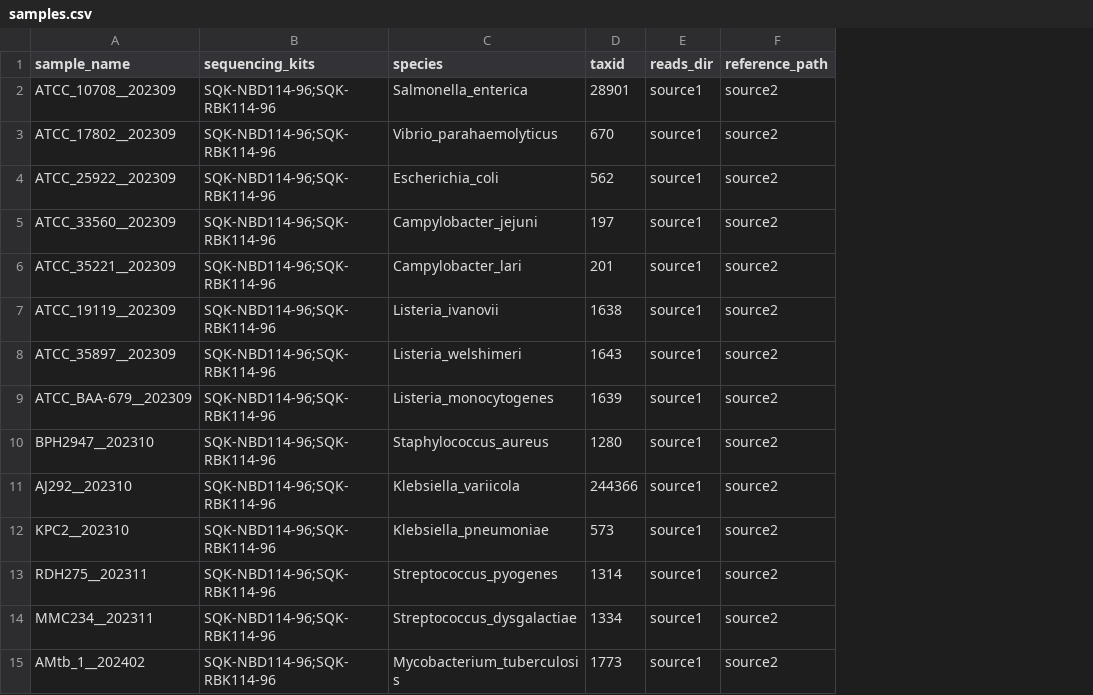
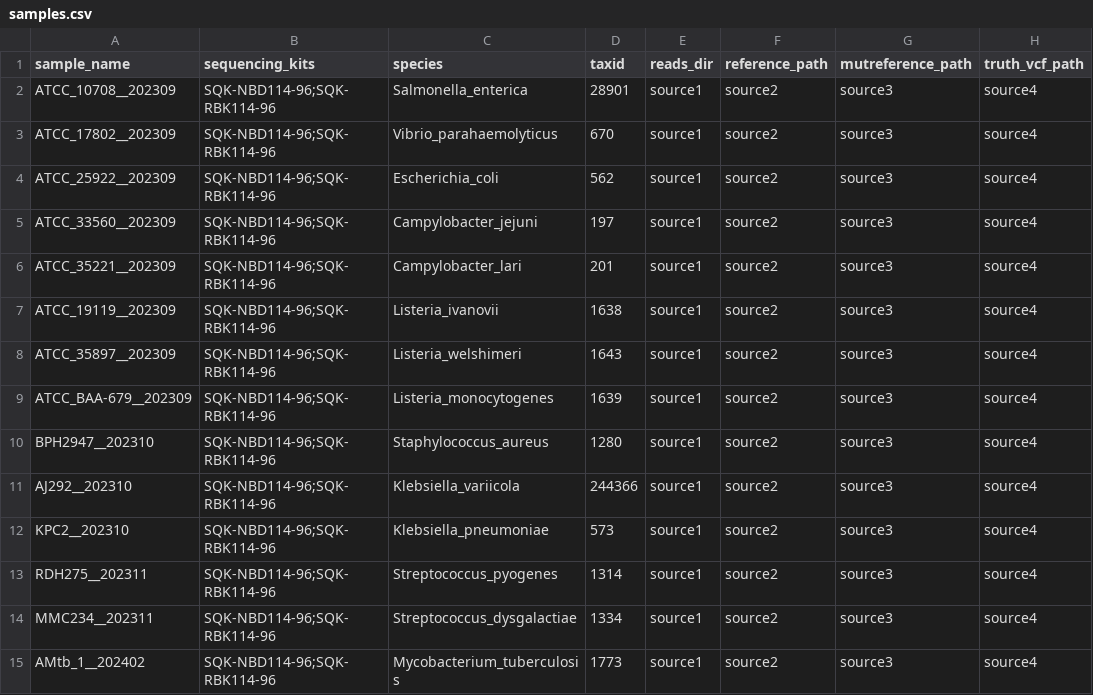
Before and after one commit to adimascf/biox7021, a CSV file: config/pep/samples.csv, drawn as a sheet; the diff names each change by its address in the sheet, - before the commit and + after, or states it on an @@ line.

```diff
--- a/config/pep/samples.csv
+++ b/config/pep/samples.csv
+column G (mutreference_path), rows 2-15: all source3
+column H (truth_vcf_path), rows 2-15: all source4
```
Also changed, not shown: 16 other files.
